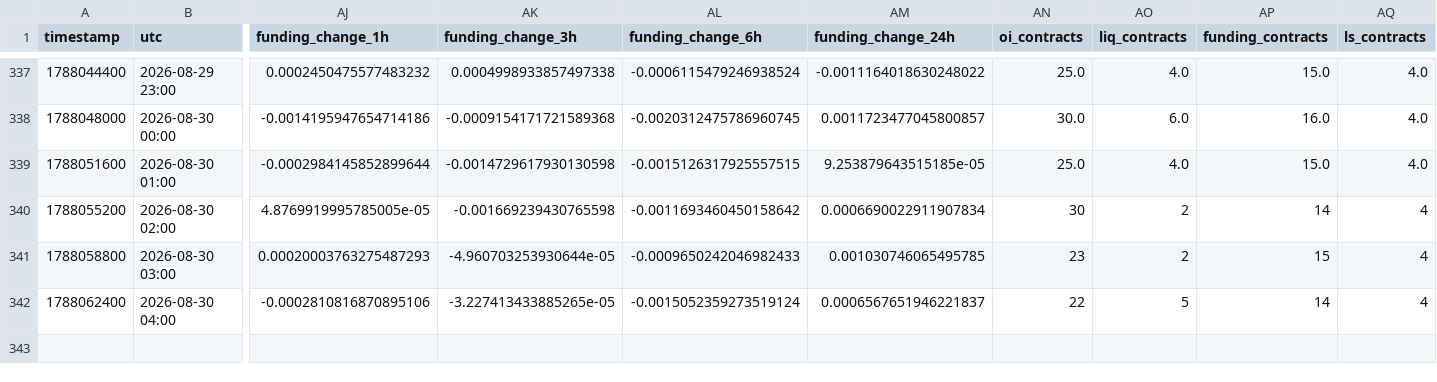
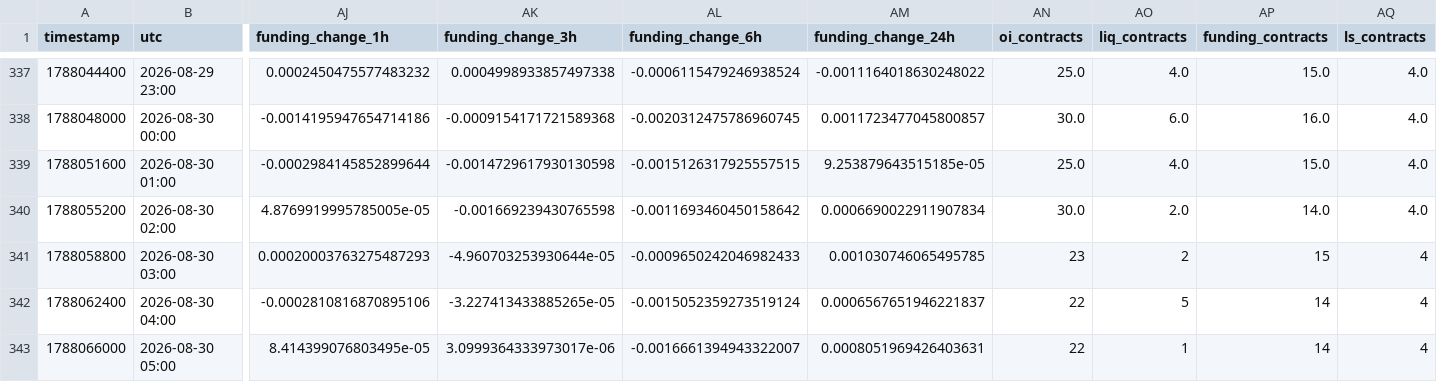
Before and after one commit to aakolodezh-eng/eth-squeeze-watch, a CSV file: eth_hourly.csv, drawn as a sheet; only a part is shown, gaps mark what is left out; rows hold the shown columns only; the diff names each change by its address in the sheet, - before the commit and + after, or states it on an @@ line.

```diff
--- a/eth_hourly.csv
+++ b/eth_hourly.csv
-AN340 (oi_contracts): 30
+AN340 (oi_contracts): 30.0
-AO340 (liq_contracts): 2
+AO340 (liq_contracts): 2.0
-AP340 (funding_contracts): 14
+AP340 (funding_contracts): 14.0
-AQ340 (ls_contracts): 4
+AQ340 (ls_contracts): 4.0
+row 343: 1788066000 | 2026-08-30 05:00 | 8.414399076803495e-05 | 3.0999364333973017e-06 | -0.0016661394943322007 | 0.0008051969426403631 | 22 | 1 | 14 | 4
```
